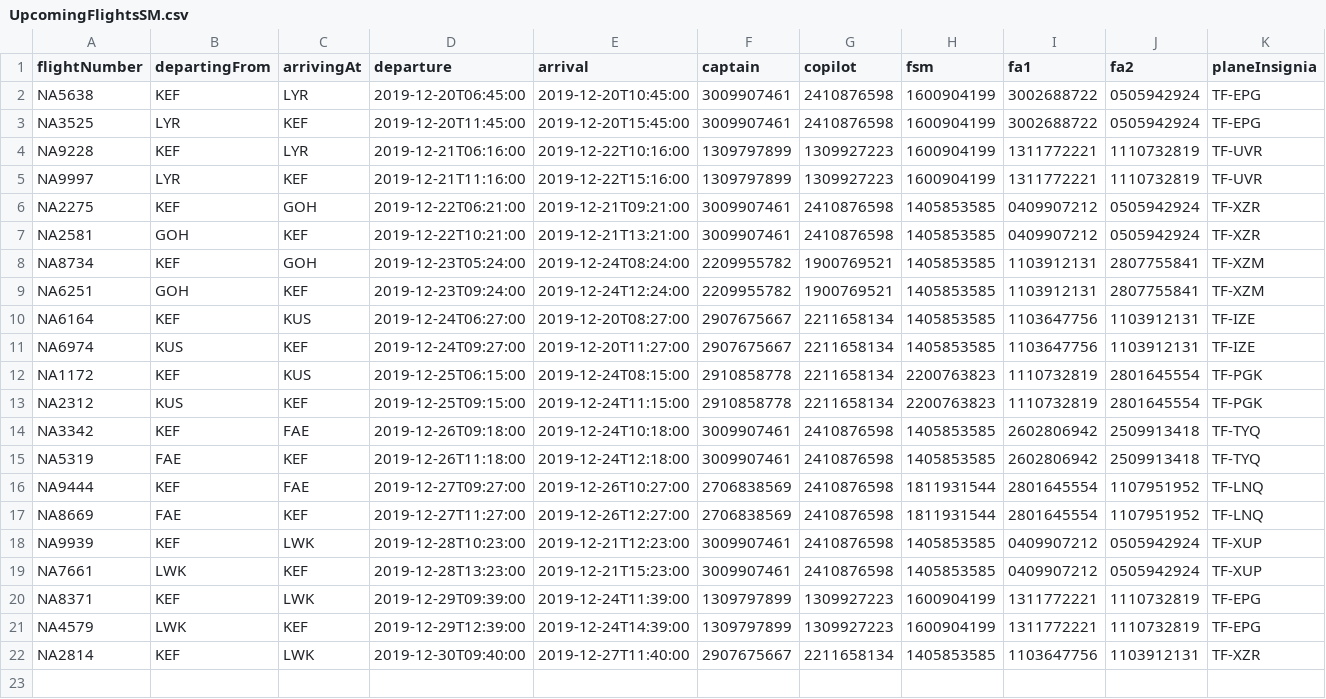
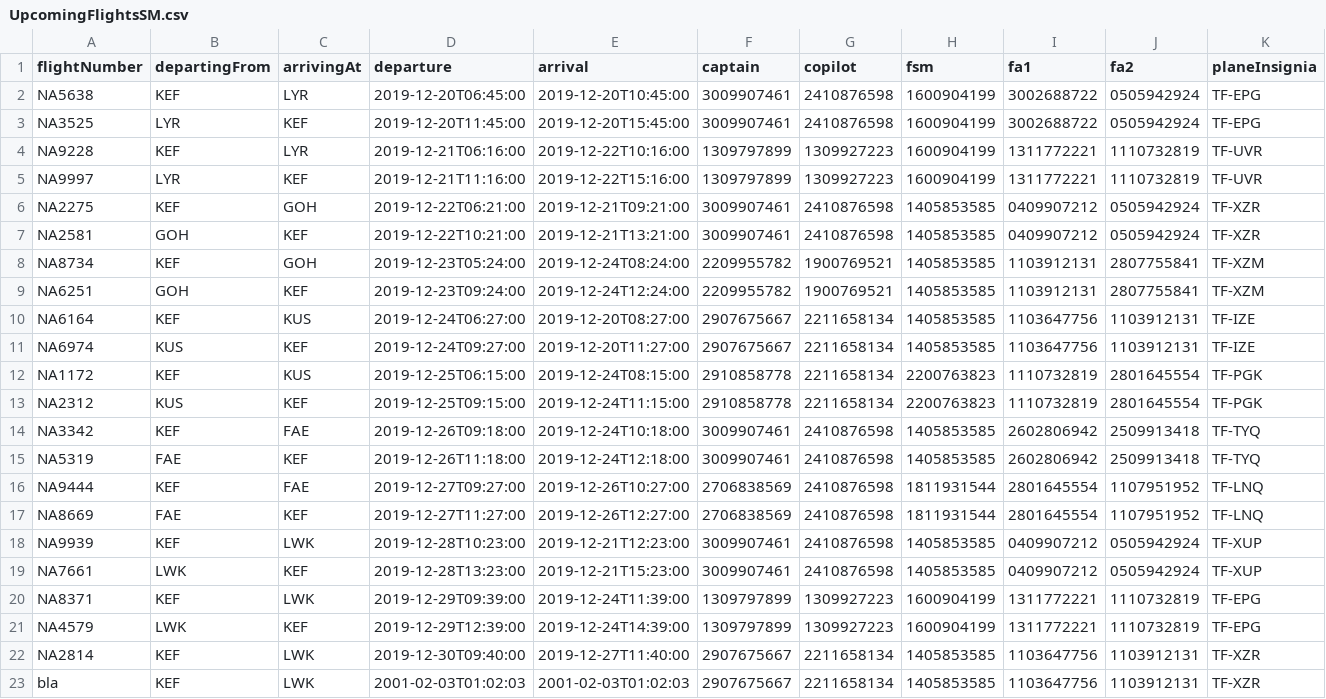
Before and after one commit to patrekurorn/NaNAir39, a CSV file: Data/UpcomingFlightsSM.csv, drawn as a sheet.

```diff
--- a/Data/UpcomingFlightsSM.csv
+++ b/Data/UpcomingFlightsSM.csv
@@ -22 +22,2 @@ NA4579,LWK,KEF,2019-12-29T12:39:00,2019-12-24T14:39:00,1309797899,1309927223,160
 NA2814,KEF,LWK,2019-12-30T09:40:00,2019-12-27T11:40:00,2907675667,2211658134,1405853585,1103647756,1103912131,TF-XZR
+bla,KEF,LWK,2001-02-03T01:02:03,2001-02-03T01:02:03,2907675667,2211658134,1405853585,1103647756,1103912131,TF-XZR
```
Also changed, not shown: 3 other files.
